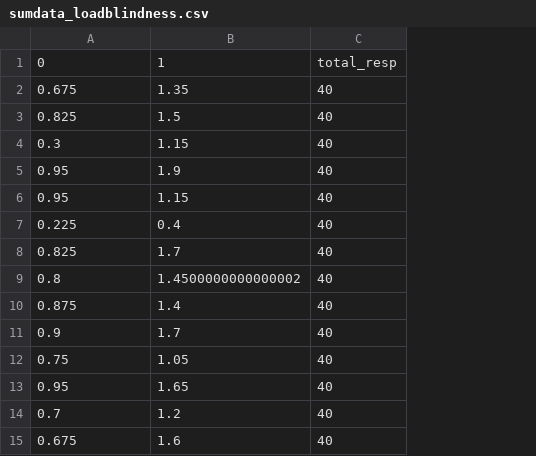
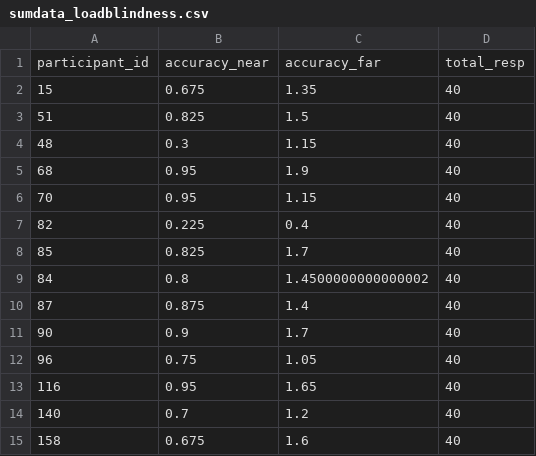
Before and after one commit to madolphe/results_analysis, a CSV file: outputs/loadblindness/sumdata_loadblindness.csv, drawn as a sheet; removed rows and columns are numbered as before the commit, all else as after; the diff names each change by its address in the sheet, - before the commit and + after, or states it on an @@ line.

```diff
--- a/outputs/loadblindness/sumdata_loadblindness.csv
+++ b/outputs/loadblindness/sumdata_loadblindness.csv
+column A, rows 2-15: 15 | 51 | 48 | 68 | 70 | 82 | 85 | 84 | 87 | 90 | 96 | 116 | 140 | 158
-row 1: 0 | 1 | total_resp
+row 1: participant_id | accuracy_near | accuracy_far | total_resp
```
Also changed, not shown: outputs/enumeration/sumdata_enumeration.csv, outputs/gonogo/sumdata_egonogo.csv, 12 other files.
